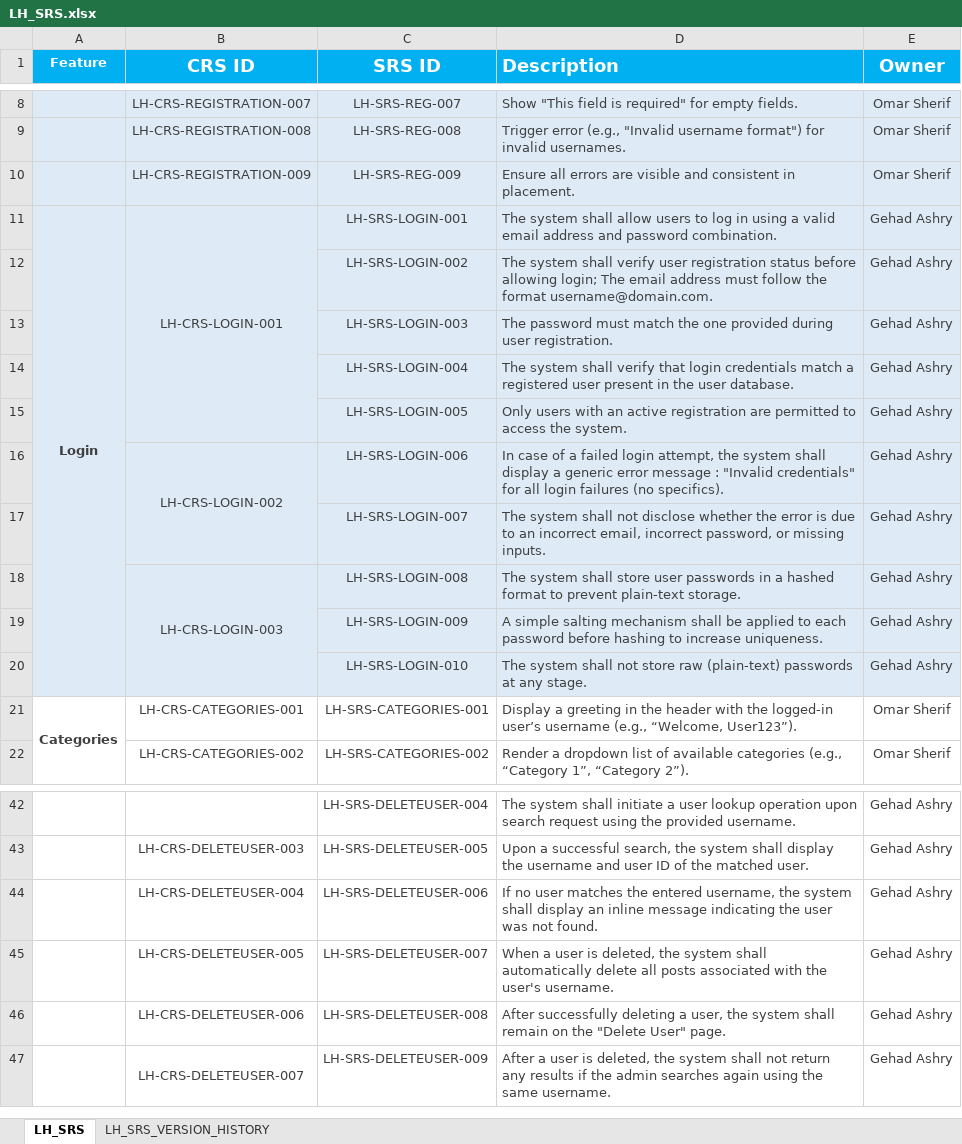
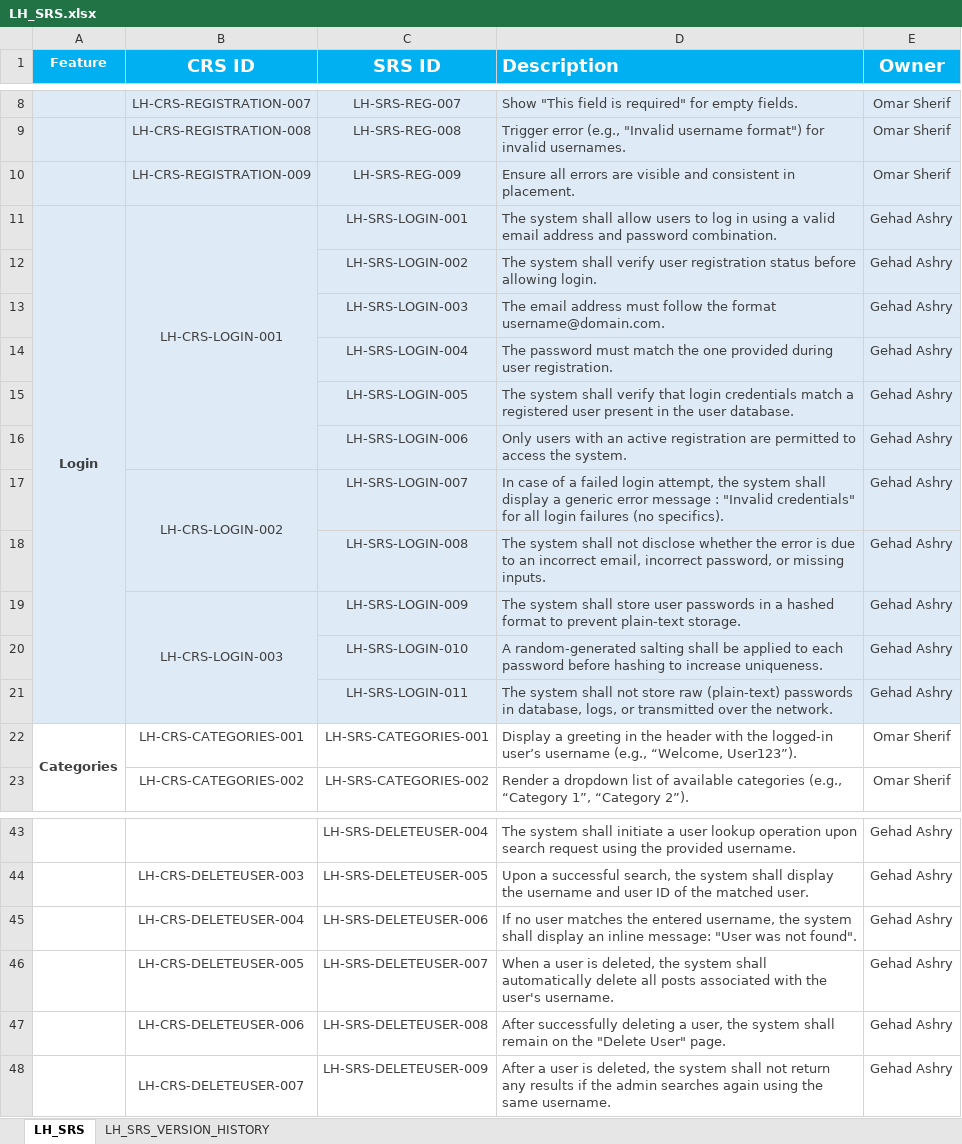
Before and after one commit to EmanAbusalim/Group-3-Learning-hub, an Excel workbook: LH_REQUIREMENTS/LH_SRS.xlsx, sheet LH_SRS, drawn as a sheet; only a part is shown, gaps mark what is left out; values as stored, in another font and other column widths than the file's, no borders; removed rows and columns are numbered as before the commit, all else as after; the diff names each change by its address in the sheet, - before the commit and + after, or states it on an @@ line.

Commit message:
v2.9 updated Login and Delete user due to review

```diff
--- a/LH_REQUIREMENTS/LH_SRS.xlsx (sheet LH_SRS)
+++ b/LH_REQUIREMENTS/LH_SRS.xlsx (sheet LH_SRS)
-B11:B15 merged
+B11:B16 merged
-D12 (Description): …before allowing login; The email address must follow the format username@domain.com.
+D12 (Description): …before allowing login.
-D13 (Description): The password must match the one provided during user registration.
+D13 (Description): The email address must follow the format username@domain.com.
-D14 (Description): The system shall verify that login credentials match a registered user present in the user database.
+D14 (Description): The password must match the one provided during user registration.
-D15 (Description): Only users with an active registration are permitted to access the system.
+D15 (Description): The system shall verify that login credentials match a registered user present in the user database.
-B16 (CRS ID): LH-CRS-LOGIN-002
+B16 (CRS ID): (empty)
-B16:B17 merged
-D16 (Description): In case of a failed login attempt, the system shall display a generic error message : "Invalid credentials" for all login failures (no specifics).
+D16 (Description): Only users with an active registration are permitted to access the system.
-B17 (CRS ID): (empty)
+B17 (CRS ID): LH-CRS-LOGIN-002
+B17:B18 merged
-D17 (Description): The system shall not disclose whether the error is due to an incorrect email, incorrect password, or missing inputs.
+D17 (Description): In case of a failed login attempt, the system shall display a generic error message : "Invalid credentials" for all login failures (no specifics).
-B18 (CRS ID): LH-CRS-LOGIN-003
+B18 (CRS ID): (empty)
-B18:B20 merged
-D18 (Description): …system shall store user passwords in a hashed format to prevent plain-text storage.
+D18 (Description): …system shall not disclose whether the error is due to an incorrect email, incorrect password, or missing inputs.
-B19 (CRS ID): (empty)
+B19 (CRS ID): LH-CRS-LOGIN-003
+B19:B21 merged
-D19 (Description): A simple salting mechanism shall be applied to each password before hashing to increase uniqueness.
+D19 (Description): The system shall store user passwords in a hashed format to prevent plain-text storage.
-D20 (Description): The system shall not store raw (plain-text) passwords at any stage.
+D20 (Description): A random-generated salting shall be applied to each password before hashing to increase uniqueness.
+row 21:  |  | LH-SRS-LOGIN-011 | The system shall not store raw (plain-text) passwords in database, logs, or transmitted over the network. | Gehad Ashry
-D45 (Description): …an inline message indicating the user was not found.
+D45 (Description): …an inline message: "User was not found".
```
Also changed, not shown: sheet LH_SRS_VERSION_HISTORY.
